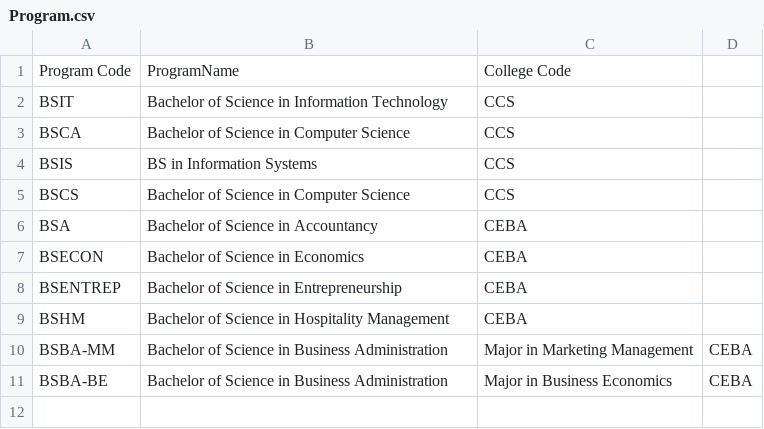
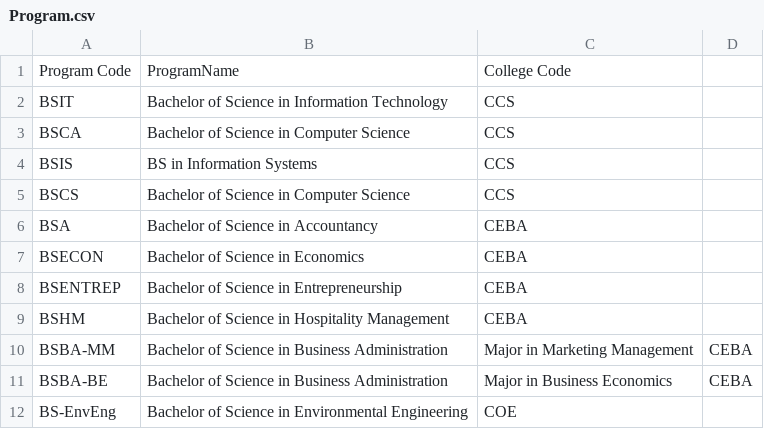
Before and after one commit to sealtux/Student-Management-System--CSV_version, a CSV file: Program.csv, drawn as a sheet.

```diff
--- a/Program.csv
+++ b/Program.csv
@@ -11 +11,2 @@ BSBA-MM,Bachelor of Science in Business Administration, Major in Marketing Manag
 BSBA-BE,Bachelor of Science in Business Administration, Major in Business Economics,CEBA
+BS-EnvEng,Bachelor of Science in Environmental Engineering,COE
```
Also changed, not shown: 3 other files.
